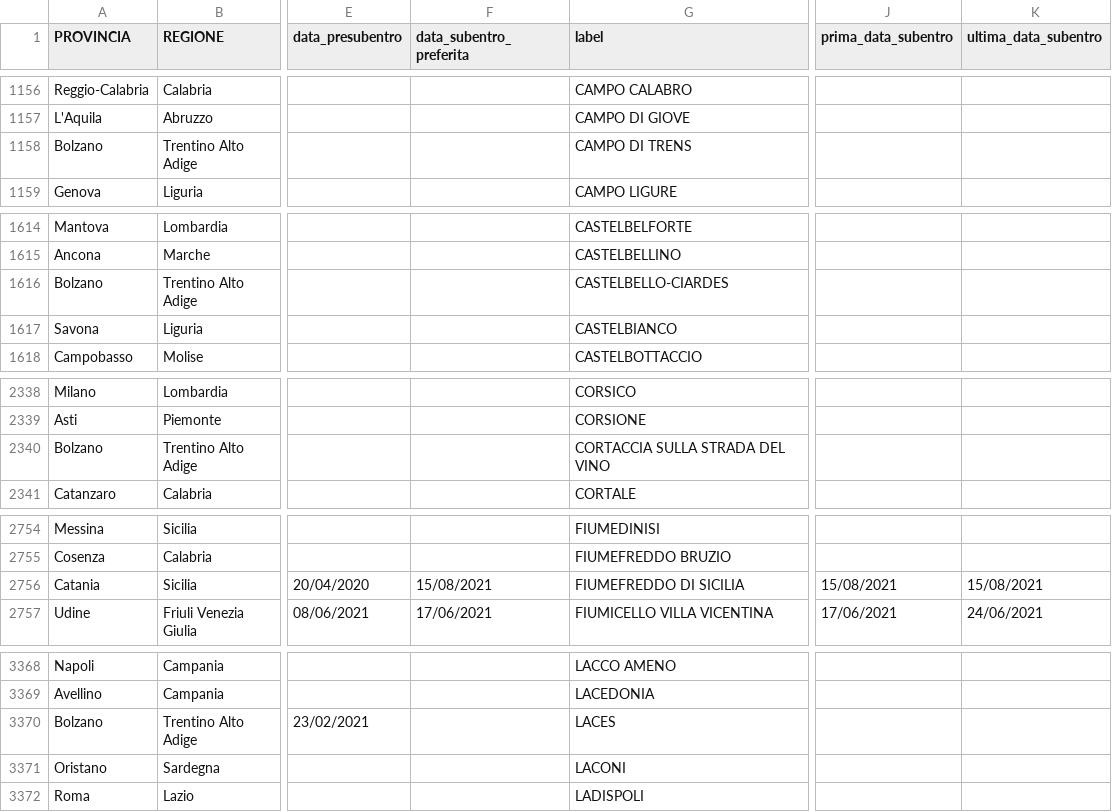
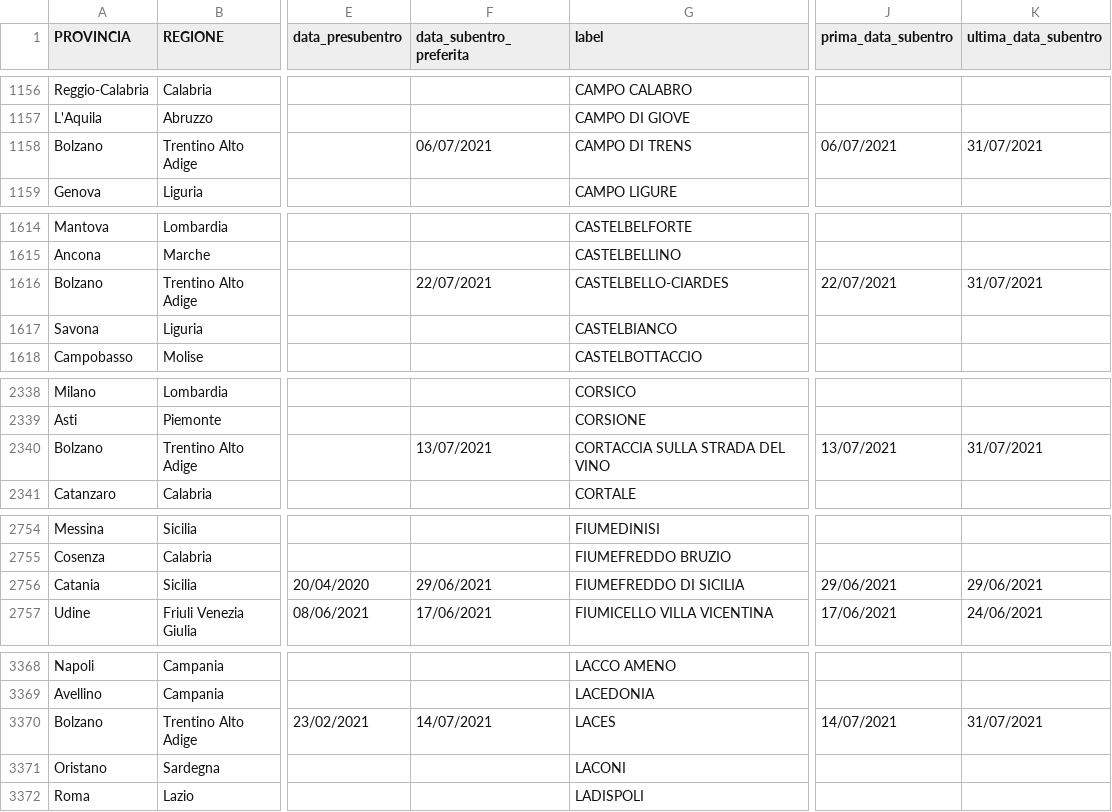
Before and after one commit to aborruso/archivioDatiPubbliciPreziosi, a CSV file: docs/ANPRdatiMigrazione/ANPRdatiMigrazione.csv, drawn as a sheet; only a part is shown, gaps mark what is left out; the diff covers the shown part only; the diff names each change by its address in the sheet, - before the commit and + after, or states it on an @@ line.

```diff
--- a/docs/ANPRdatiMigrazione/ANPRdatiMigrazione.csv
+++ b/docs/ANPRdatiMigrazione/ANPRdatiMigrazione.csv
-F1158 (data_subentro_preferita): (empty)
+F1158 (data_subentro_preferita): 06/07/2021
-J1158 (prima_data_subentro): (empty)
+J1158 (prima_data_subentro): 06/07/2021
-K1158 (ultima_data_subentro): (empty)
+K1158 (ultima_data_subentro): 31/07/2021
-F1616 (data_subentro_preferita): (empty)
+F1616 (data_subentro_preferita): 22/07/2021
-J1616 (prima_data_subentro): (empty)
+J1616 (prima_data_subentro): 22/07/2021
-K1616 (ultima_data_subentro): (empty)
+K1616 (ultima_data_subentro): 31/07/2021
-F2340 (data_subentro_preferita): (empty)
+F2340 (data_subentro_preferita): 13/07/2021
-J2340 (prima_data_subentro): (empty)
+J2340 (prima_data_subentro): 13/07/2021
-K2340 (ultima_data_subentro): (empty)
+K2340 (ultima_data_subentro): 31/07/2021
-F2756 (data_subentro_preferita): 15/08/2021
+F2756 (data_subentro_preferita): 29/06/2021
-J2756 (prima_data_subentro): 15/08/2021
+J2756 (prima_data_subentro): 29/06/2021
-K2756 (ultima_data_subentro): 15/08/2021
+K2756 (ultima_data_subentro): 29/06/2021
-F3370 (data_subentro_preferita): (empty)
+F3370 (data_subentro_preferita): 14/07/2021
-J3370 (prima_data_subentro): (empty)
+J3370 (prima_data_subentro): 14/07/2021
-K3370 (ultima_data_subentro): (empty)
+K3370 (ultima_data_subentro): 31/07/2021
```
Also changed, not shown: 87 edited cells elsewhere in this file.
